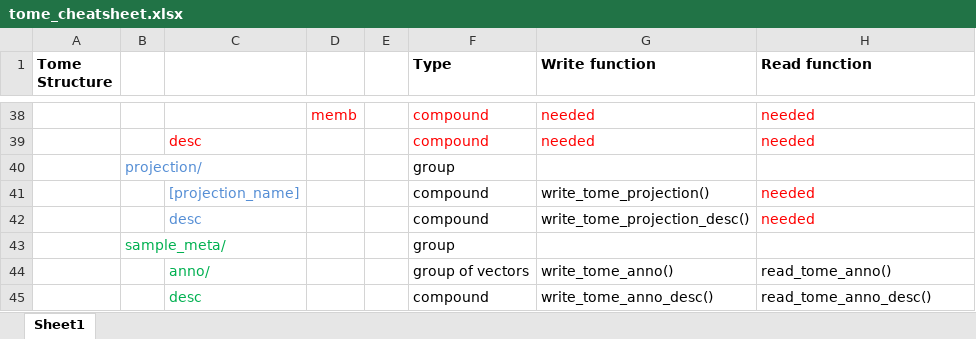
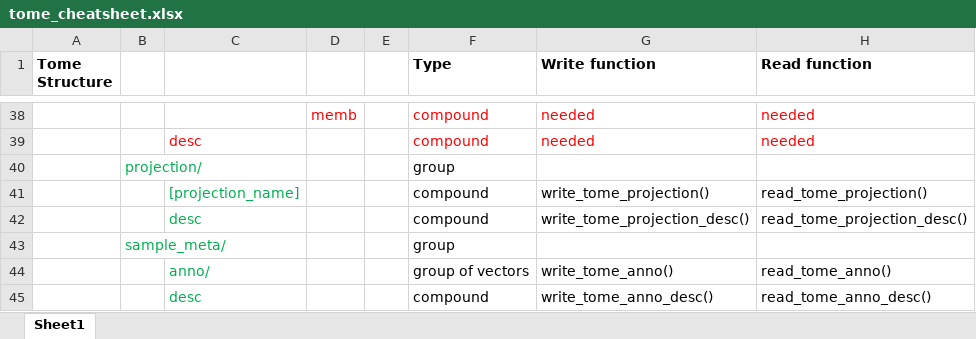
Before and after one commit to AllenInstitute/scrattch.io, an Excel workbook: tome_cheatsheet.xlsx, sheet Sheet1, drawn as a sheet; only a part is shown, gaps mark what is left out; values as stored, in another font and other column widths than the file's, no borders; the diff names each change by its address in the sheet, - before the commit and + after, or states it on an @@ line.

Commit message:
Shifted general write functions to write_tome_lowlevel. Added general write_tome_vector().

```diff
--- a/tome_cheatsheet.xlsx (sheet Sheet1)
+++ b/tome_cheatsheet.xlsx (sheet Sheet1)
-B40 text colour: #558ED5
+B40 text colour: #00B050
-C41:C42 text colour: #558ED5
+C41:C42 text colour: #00B050
-H41 (Read function): needed
+H41 (Read function): read_tome_projection()
-H41:H42 text colour: #FF0000
+H41:H42 text colour: black
-H42 (Read function): needed
+H42 (Read function): read_tome_projection_desc()
```
Also changed, not shown: 2 other files.
